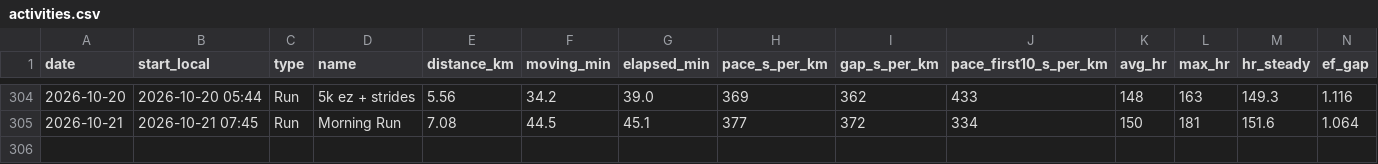
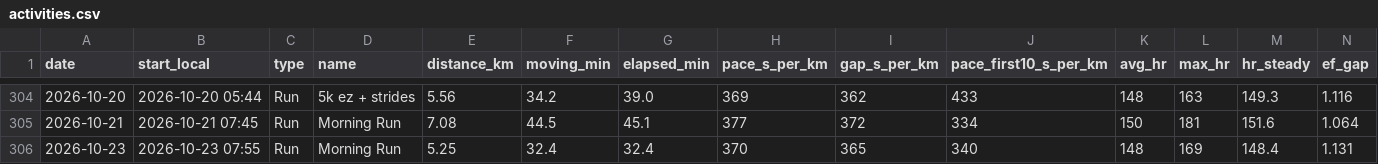
Before and after one commit to PavelJanosekk/RunningCoach, a CSV file: fitness-hub/activities.csv, drawn as a sheet; only a part is shown, gaps mark what is left out; rows hold the shown columns only; the diff names each change by its address in the sheet, - before the commit and + after, or states it on an @@ line.

Commit message:
data: Fitness Hub export 2026-10-24
Changed: activities.csv, daily_metrics.csv, nutrition_daily.csv, nutrition_items.csv, profile.md, targets_daily.csv, weeks.csv

```diff
--- a/fitness-hub/activities.csv
+++ b/fitness-hub/activities.csv
+row 306: 2026-10-23 | 2026-10-23 07:55 | Run | Morning Run | 5.25 | 32.4 | 32.4 | 370 | 365 | 340 | 148 | 169 | 148.4 | 1.131
```
Also changed, not shown: fitness-hub/daily_metrics.csv, fitness-hub/nutrition_daily.csv, 4 other files.
